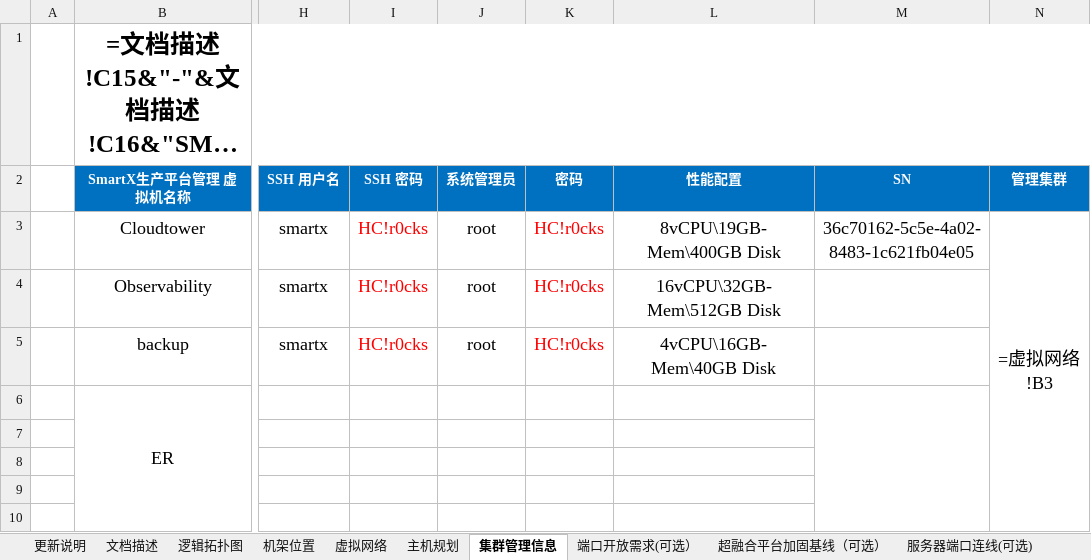
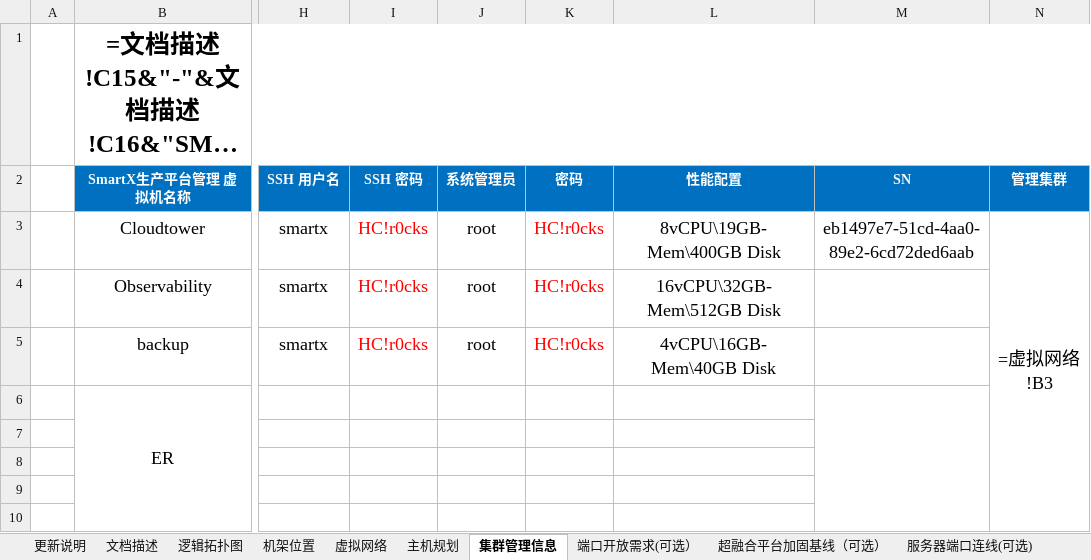
Before and after one commit to sephirothchang/CXVoyager, an Excel workbook: 05.【模板】SmartX超融合核心平台规划设计表-ELF环境-v20250820.xlsx, sheet 集群管理信息, drawn as a sheet; only a part is shown, gaps mark what is left out; long unchanged cells end in …; values as stored, in another font and other column widths than the file's, no borders; formulas without a stored value are shown as written; the diff names each change by its address in the sheet, - before the commit and + after, or states it on an @@ line.

```diff
--- a/05.【模板】SmartX超融合核心平台规划设计表-ELF环境-v20250820.xlsx (sheet 集群管理信息)
+++ b/05.【模板】SmartX超融合核心平台规划设计表-ELF环境-v20250820.xlsx (sheet 集群管理信息)
-M3 (SN): 36c70162-5c5e-4a02-8483-1c621fb04e05
+M3 (SN): eb1497e7-51cd-4aa0-89e2-6cd72ded6aab
```
Also changed, not shown: 4 other files.
